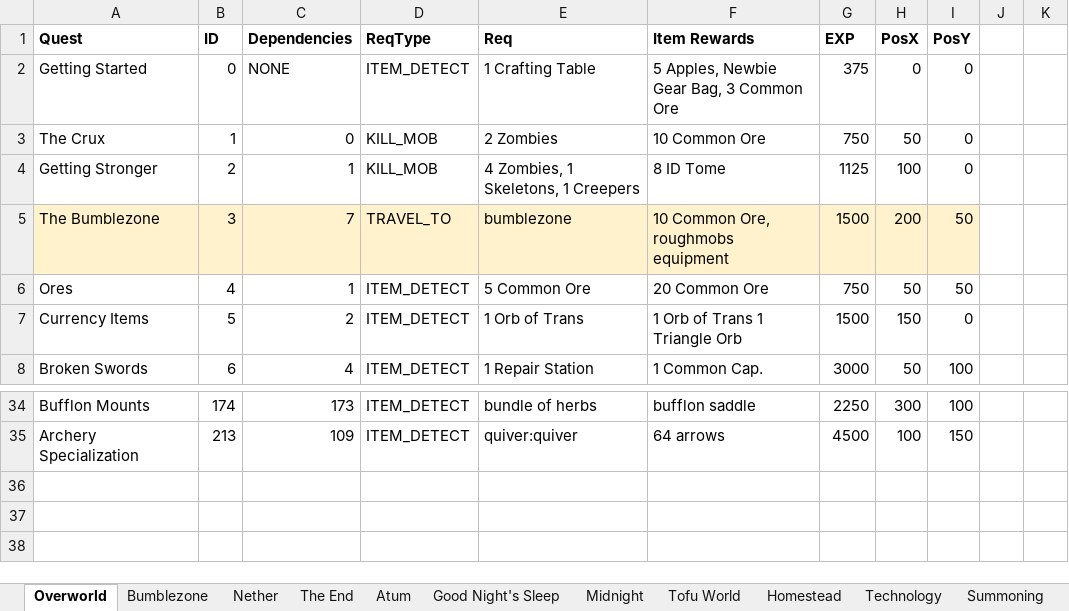
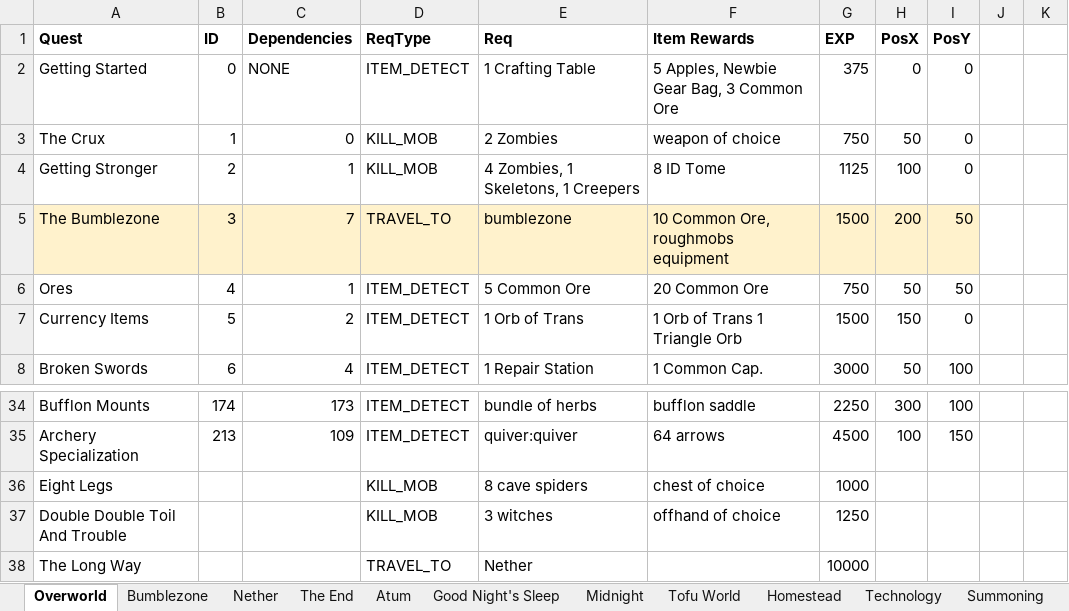
Before and after one commit to mahjerion/Craft-to-Exile-Dissonance-Server, an Excel workbook: Quests.xlsx, sheet Overworld, drawn as a sheet; only a part is shown, gaps mark what is left out; values as stored, in another font and other column widths than the file's, no borders; charts and pictures not drawn; the diff names each change by its address in the sheet, - before the commit and + after, or states it on an @@ line.

Commit message:
quest change and other small fixes

```diff
--- a/Quests.xlsx (sheet Overworld)
+++ b/Quests.xlsx (sheet Overworld)
-F3 (Item Rewards): 10 Common Ore
+F3 (Item Rewards): weapon of choice
+row 36: Eight Legs |  |  | KILL_MOB | 8 cave spiders | chest of choice | 1000
+row 37: Double Double Toil And Trouble |  |  | KILL_MOB | 3 witches | offhand of choice | 1250
+row 38: The Long Way |  |  | TRAVEL_TO | Nether |  | 10000
```
Also changed, not shown: 40 other files.
